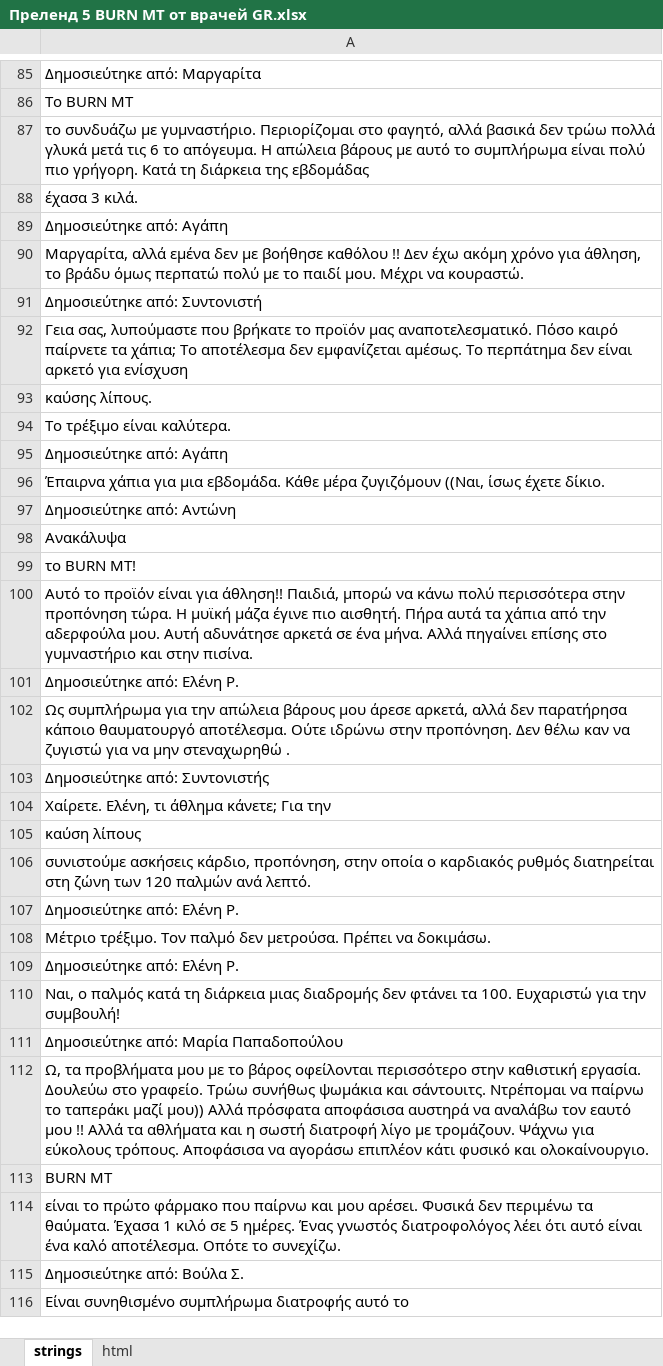
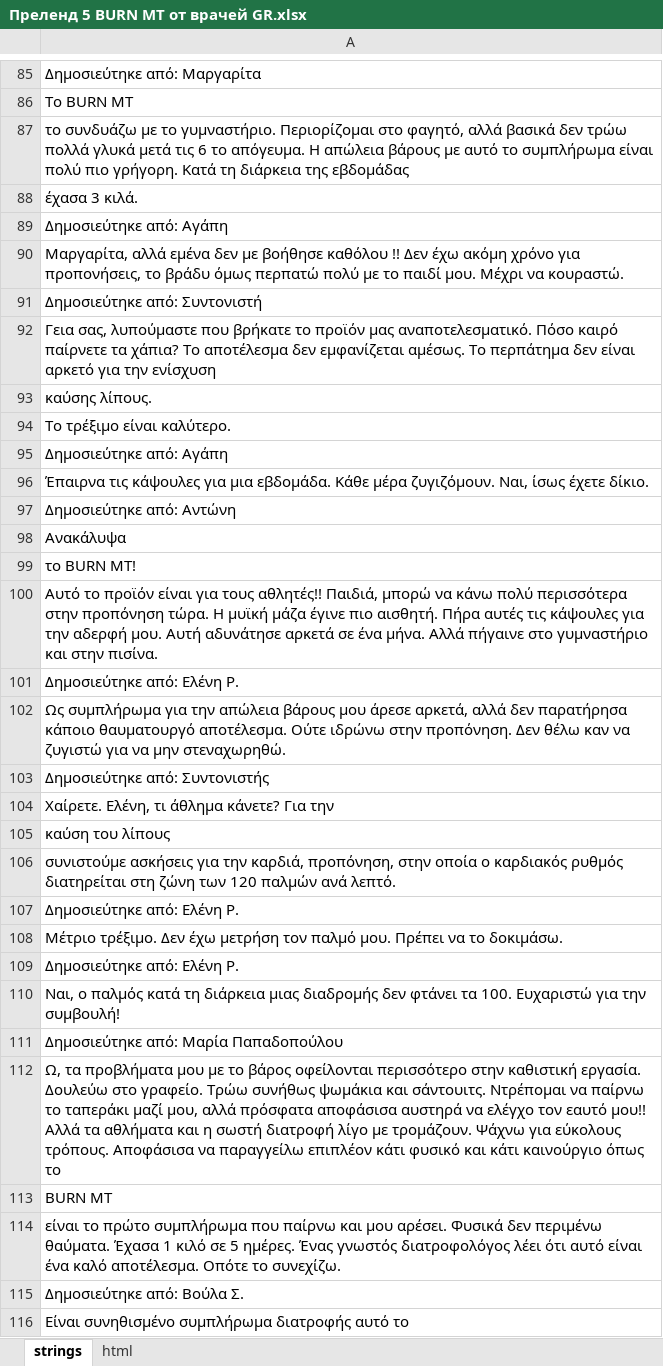
Before and after one commit to DanzigWebb/lands, an Excel workbook: pre/doctor/gr/1/Преленд 5 BURN MT от врачей GR.xlsx, sheet strings, drawn as a sheet; only a part is shown, gaps mark what is left out; values as stored, in another font and other column widths than the file's, no cell formats; charts and pictures not drawn; the diff covers the shown part only; the diff names each change by its address in the sheet, - before the commit and + after, or states it on an @@ line.

```diff
--- a/pre/doctor/gr/1/Преленд 5 BURN MT от врачей GR.xlsx (sheet strings)
+++ b/pre/doctor/gr/1/Преленд 5 BURN MT от врачей GR.xlsx (sheet strings)
-A87: …συνδυάζω με γυμναστήριο. Περιορίζομαι…
+A87: …συνδυάζω με το γυμναστήριο. Περιορίζομαι…
-A90: …χρόνο για άθληση, το βράδυ…
+A90: …χρόνο για προπονήσεις, το βράδυ…
-A92: …παίρνετε τα χάπια; Το αποτέλεσμα δεν εμφανίζεται αμέσως. Το περπάτημα δεν είναι αρκετό για ενίσχυση
+A92: …παίρνετε τα χάπια? Το αποτέλεσμα δεν εμφανίζεται αμέσως. Το περπάτημα δεν είναι αρκετό για την ενίσχυση
-A94: Το τρέξιμο είναι καλύτερα.
+A94: Το τρέξιμο είναι καλύτερο.
-A96: Έπαιρνα χάπια για μια εβδομάδα. Κάθε μέρα ζυγιζόμουν ((Ναι, ίσως έχετε…
+A96: Έπαιρνα τις κάψουλες για μια εβδομάδα. Κάθε μέρα ζυγιζόμουν. Ναι, ίσως έχετε…
-A100: …είναι για άθληση!! Παιδιά, μπορώ να κάνω πολύ περισσότερα στην προπόνηση τώρα. Η μυϊκή μάζα έγινε πιο αισθητή. Πήρα αυτά τα χάπια από την αδερφούλα μου. Αυτή αδυνάτησε αρκετά σε ένα μήνα. Αλλά πηγαίνει επίσης στο γυμναστήριο…
+A100: …είναι για τους αθλητές!! Παιδιά, μπορώ να κάνω πολύ περισσότερα στην προπόνηση τώρα. Η μυϊκή μάζα έγινε πιο αισθητή. Πήρα αυτές τις κάψουλες για την αδερφή μου. Αυτή αδυνάτησε αρκετά σε ένα μήνα. Αλλά πήγαινε στο γυμναστήριο…
-A102: …να μην στεναχωρηθώ .
+A102: …να μην στεναχωρηθώ.
-A104: Χαίρετε. Ελένη, τι άθλημα κάνετε; Για την
+A104: Χαίρετε. Ελένη, τι άθλημα κάνετε? Για την
-A105: καύση λίπους
+A105: καύση του λίπους
-A106: συνιστούμε ασκήσεις κάρδιο, προπόνηση, στην…
+A106: συνιστούμε ασκήσεις για την καρδιά, προπόνηση, στην…
-A108: Μέτριο τρέξιμο. Τον παλμό δεν μετρούσα. Πρέπει να δοκιμάσω.
+A108: Μέτριο τρέξιμο. Δεν έχω μετρήση τον παλμό μου. Πρέπει να το δοκιμάσω.
-A112: …ταπεράκι μαζί μου)) Αλλά πρόσφατα αποφάσισα αυστηρά να αναλάβω τον εαυτό μου !! Αλλά τα αθλήματα και η σωστή διατροφή λίγο με τρομάζουν. Ψάχνω για εύκολους τρόπους. Αποφάσισα να αγοράσω επιπλέον κάτι φυσικό και ολοκαίνουργιο.
+A112: …ταπεράκι μαζί μου, αλλά πρόσφατα αποφάσισα αυστηρά να ελέγχο τον εαυτό μου!! Αλλά τα αθλήματα και η σωστή διατροφή λίγο με τρομάζουν. Ψάχνω για εύκολους τρόπους. Αποφάσισα να παραγγείλω επιπλέον κάτι φυσικό και κάτι καινούργιο όπως το
-A114: …το πρώτο φάρμακο που παίρνω και μου αρέσει. Φυσικά δεν περιμένω τα θαύματα. Έχασα…
+A114: …το πρώτο συμπλήρωμα που παίρνω και μου αρέσει. Φυσικά δεν περιμένω θαύματα. Έχασα…
```
Also changed, not shown: 1 added row, 1 removed row and 45 edited cells elsewhere in this sheet, cell formats, pre/doctor/gr/2/ Преленд 5 Fortunella от врачей GR.xlsx, pre/doctor/gr/3/Преленд 5 Slimatika от врачей GR.xlsx, 5 other files.
